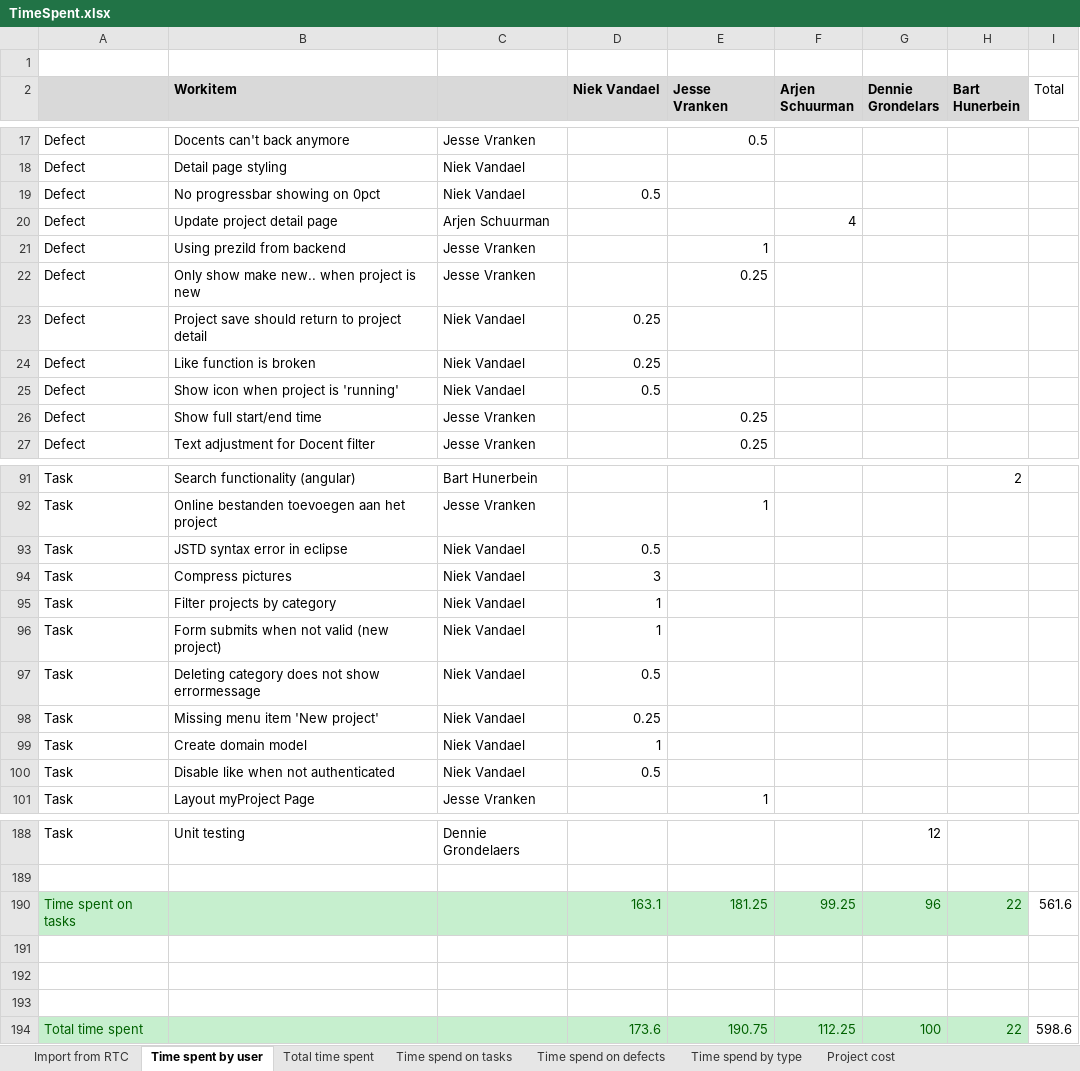
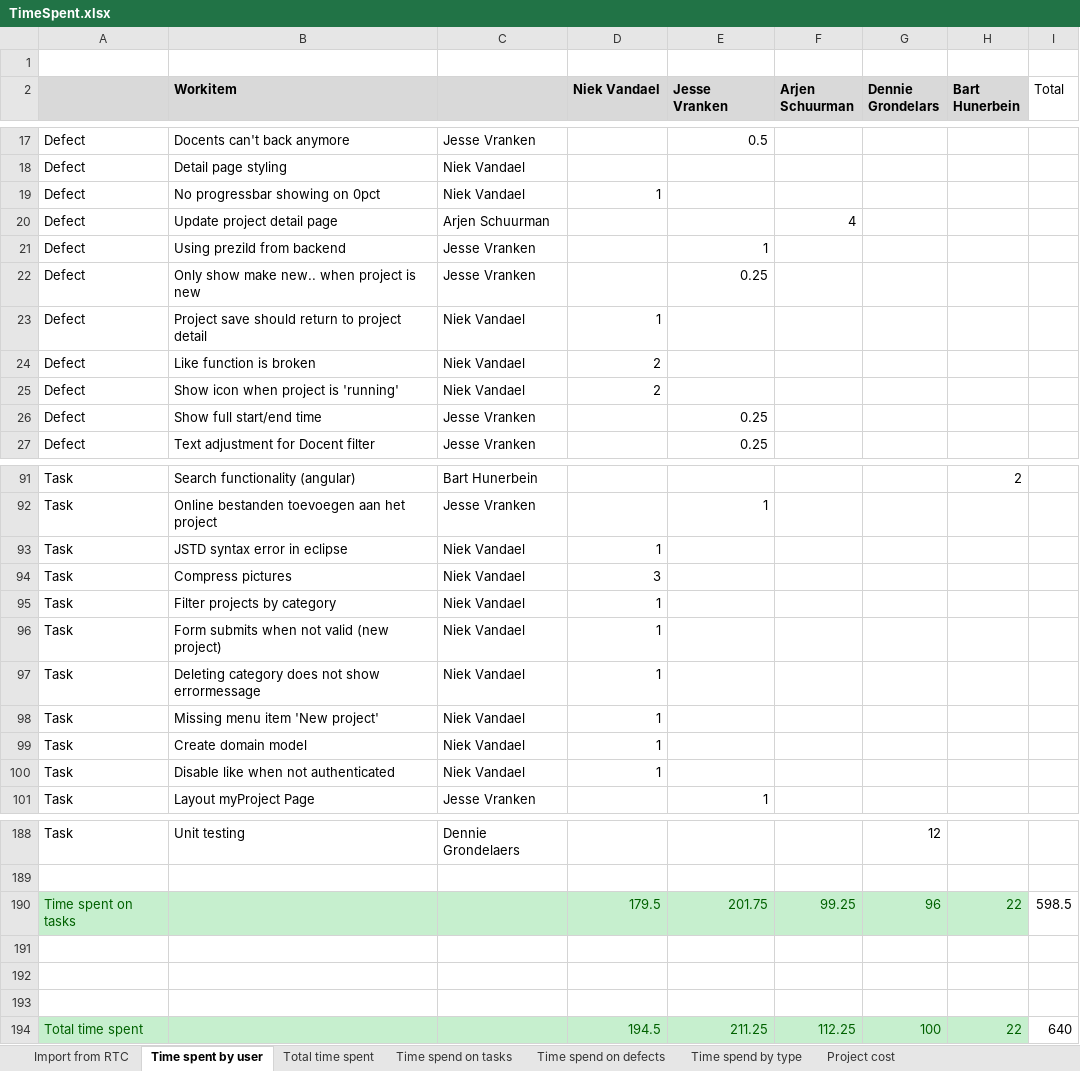
Before and after one commit to niekvandael/iTalent, an Excel workbook: italent/documents/quality/TimeSpent.xlsx, sheet Time spent by user, drawn as a sheet; only a part is shown, gaps mark what is left out; values as stored, in another font and other column widths than the file's, no borders; the diff covers the shown part only; the diff names each change by its address in the sheet, - before the commit and + after, or states it on an @@ line.

```diff
--- a/italent/documents/quality/TimeSpent.xlsx (sheet Time spent by user)
+++ b/italent/documents/quality/TimeSpent.xlsx (sheet Time spent by user)
-D19 (Niek Vandael): 0.5
+D19 (Niek Vandael): 1
-D23 (Niek Vandael): 0.25
+D23 (Niek Vandael): 1
-D24 (Niek Vandael): 0.25
+D24 (Niek Vandael): 2
-D25 (Niek Vandael): 0.5
+D25 (Niek Vandael): 2
-D93 (Niek Vandael): 0.5
+D93 (Niek Vandael): 1
-D97 (Niek Vandael): 0.5
+D97 (Niek Vandael): 1
-D98 (Niek Vandael): 0.25
+D98 (Niek Vandael): 1
-D100 (Niek Vandael): 0.5
+D100 (Niek Vandael): 1
-D190 (Niek Vandael): 163.1
+D190 (Niek Vandael): 179.5
-E190 (Jesse Vranken): 181.25
+E190 (Jesse Vranken): 201.75
-I190 (Total): 561.6
+I190 (Total): 598.5
-D194 (Niek Vandael): 173.6
+D194 (Niek Vandael): 194.5
-E194 (Jesse Vranken): 190.75
+E194 (Jesse Vranken): 211.25
-I194 (Total): 598.6
+I194 (Total): 640
```
Also changed, not shown: 43 edited cells elsewhere in this sheet, sheet Project cost, sheet Time spend by type, sheet Time spend on tasks, sheet Total time spent, sheet Time spend on defects, charts or pictures, 4 other files.
